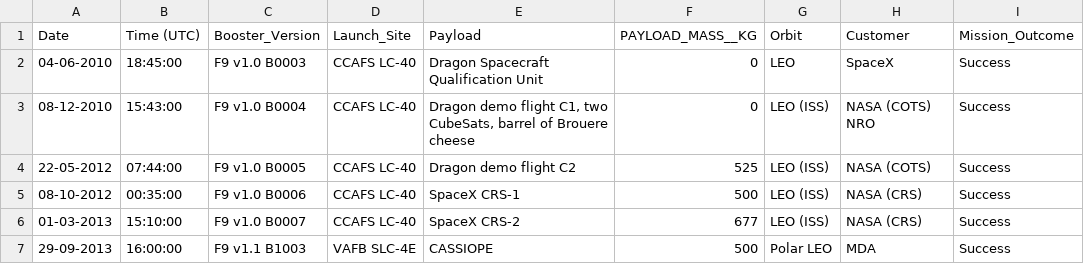
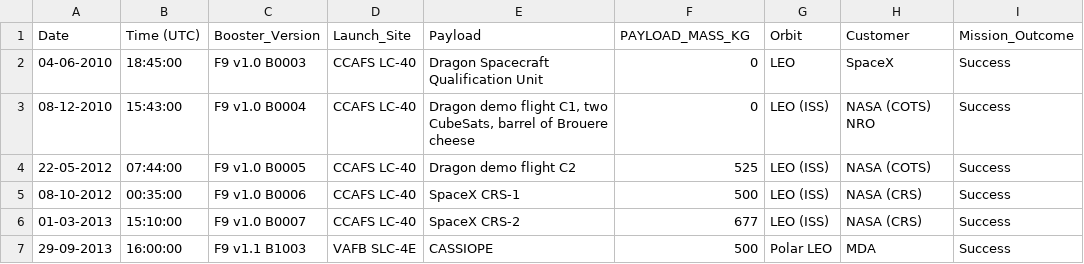
Before and after one commit to herecomesmax/newrepo, a CSV file: Spacex.csv, drawn as a sheet; only a part is shown; the diff names each change by its address in the sheet, - before the commit and + after, or states it on an @@ line.

Commit message:
Update Spacex.csv

```diff
--- a/Spacex.csv
+++ b/Spacex.csv
-F1: PAYLOAD_MASS__KG
+F1: PAYLOAD_MASS_KG
```
